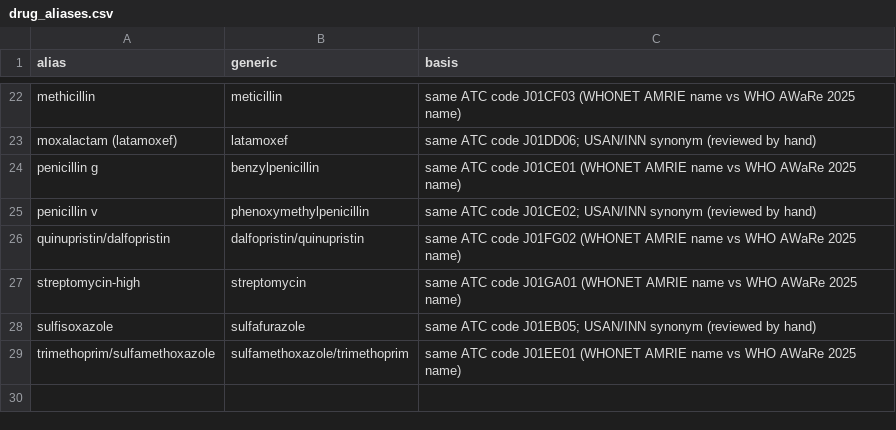
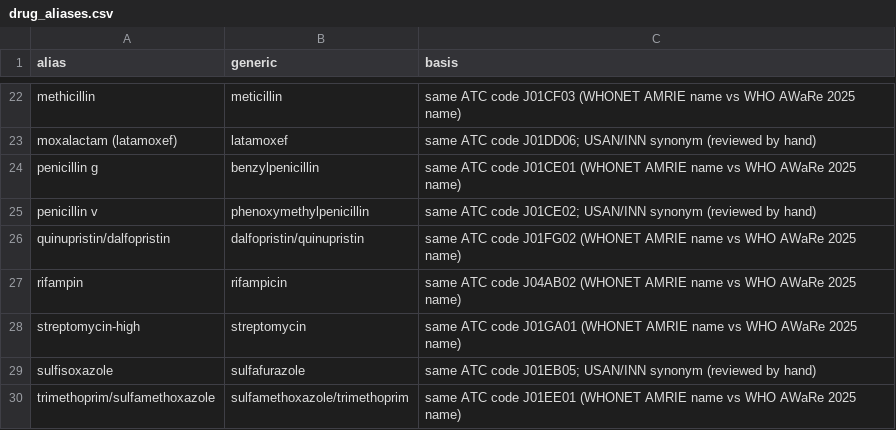
Before and after one commit to cybernautscseevents/HTH-02, a CSV file: data/drug_aliases.csv, drawn as a sheet; only a part is shown, gaps mark what is left out.

Commit message:
Fix typed-prescription parsing bugs found by the MIMIC-IV demo test
- A form word must end at a non-letter: "Ampicillin" and "Amphotericin" are no
  longer read as "Amp" + "icillin" / "hotericin".
- A zero or comma-written dose ("0 mg", "1,000 mg", "1,5 g") is left unread
  instead of crashing DrugOrder validation (HTTP 500) or being read as its last
  digits ("1,250 mg" -> 250). R3 returns CANNOT_ASSESS. Any remaining validation
  error while building an episode is answered with 422.
- Free-text diagnosis maps to a syndrome only when it is a phrase of the table
  and nothing else but "acute". Negated, uncertain or multiple diagnoses stay
  unresolved and the warning says why. An explicit code still wins.
- Read bare DAILY, q8hr and q 8 hour; counted forms ("2 times daily") are not read.
- Rifampin is an alias of rifampicin (same ATC code J04AB02 in AMRIE and WHO).

```diff
--- a/data/drug_aliases.csv
+++ b/data/drug_aliases.csv
@@ -26,2 +26,3 @@ penicillin v,phenoxymethylpenicillin,same ATC code J01CE02; USAN/INN synonym (re
 quinupristin/dalfopristin,dalfopristin/quinupristin,same ATC code J01FG02 (WHONET AMRIE name vs WHO AWaRe 2025 name)
+rifampin,rifampicin,same ATC code J04AB02 (WHONET AMRIE name vs WHO AWaRe 2025 name)
 streptomycin-high,streptomycin,same ATC code J01GA01 (WHONET AMRIE name vs WHO AWaRe 2025 name)
```
Also changed, not shown: 9 other files.
